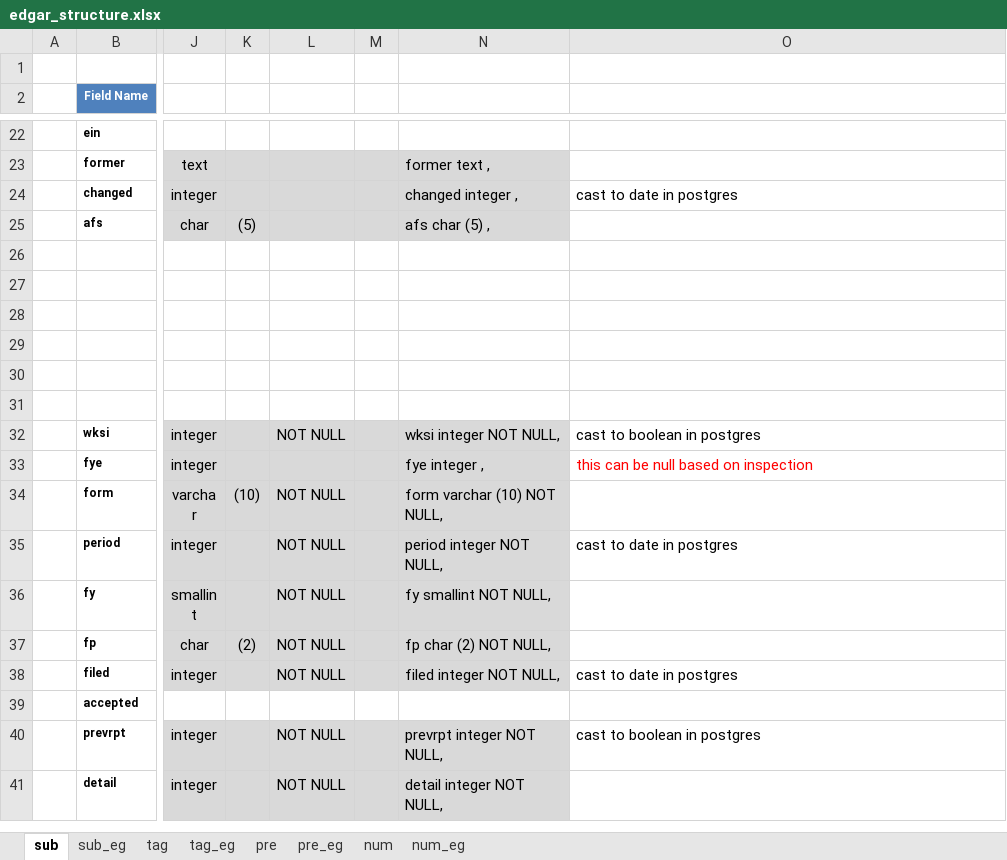
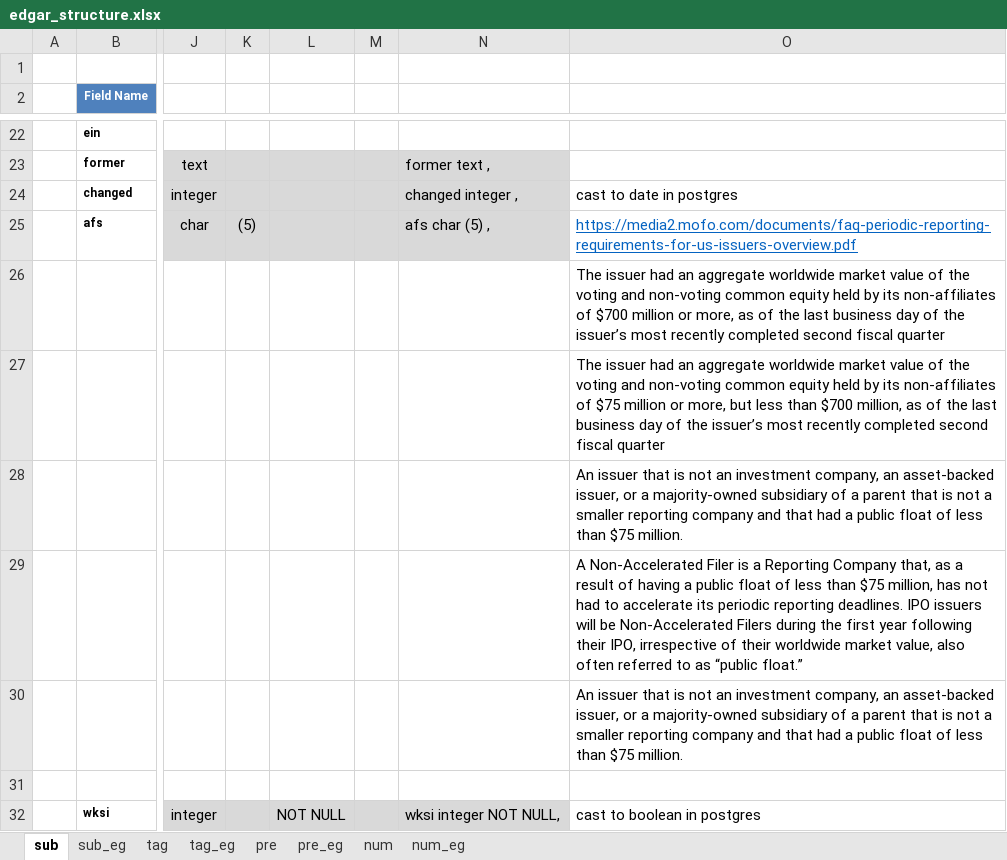
Before and after one commit to Brent-Morrison/Stock_master, an Excel workbook: edgar_structure.xlsx, sheet sub, drawn as a sheet; only a part is shown, gaps mark what is left out; the shorter side is filled out with more unchanged rows; values as stored, in another font and other column widths than the file's, no borders; the diff names each change by its address in the sheet, - before the commit and + after, or states it on an @@ line.

```diff
--- a/edgar_structure.xlsx (sheet sub)
+++ b/edgar_structure.xlsx (sheet sub)
-O25: (empty)
+O25: https://media2.mofo.com/documents/faq-periodic-reporting-requirements-for-us-issuers-overview.pdf
-O26: (empty)
+O26: The issuer had an aggregate worldwide market value of the voting and non-voting common equity held by its non-affiliates of $700 million or more, as of the last business day of the issuer’s most recently completed second fiscal quarter
-O27: (empty)
+O27: The issuer had an aggregate worldwide market value of the voting and non-voting common equity held by its non-affiliates of $75 million or more, but less than $700 million, as of the last business day of the issuer’s most recently completed second fiscal quarter
-O28: (empty)
+O28: An issuer that is not an investment company, an asset-backed issuer, or a majority-owned subsidiary of a parent that is not a smaller reporting company and that had a public float of less than $75 million.
-O29: (empty)
+O29: A Non-Accelerated Filer is a Reporting Company that, as a result of having a public float of less than $75 million, has not had to accelerate its periodic reporting deadlines. IPO issuers will be Non-Accelerated Filers during the first year following their IPO, irrespective of their worldwide market value, also often referred to as “public float.”
-O30: (empty)
+O30: An issuer that is not an investment company, an asset-backed issuer, or a majority-owned subsidiary of a parent that is not a smaller reporting company and that had a public float of less than $75 million.
```
Also changed, not shown: simfin_structure.xlsx, 5 other files.
